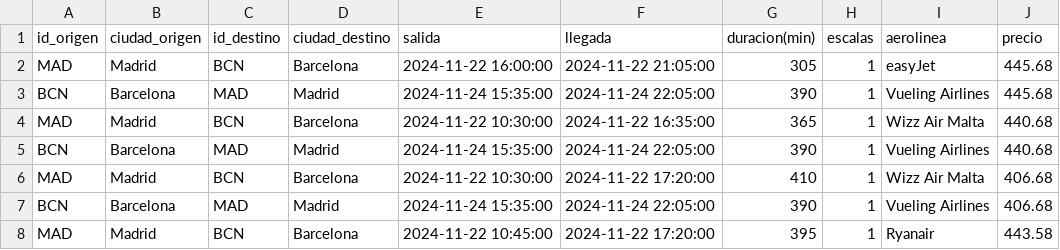
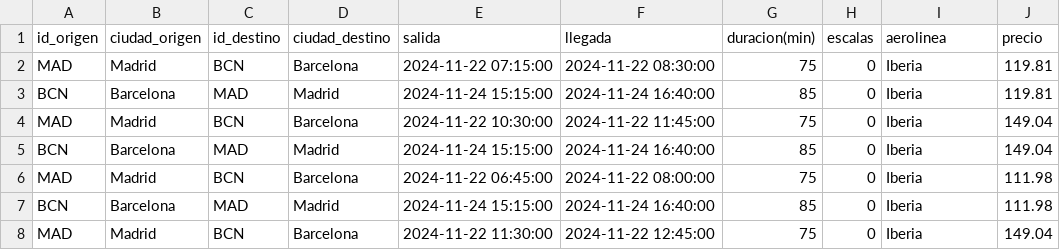
Before and after one commit to Rcm89/Proyecto3-Explorando-Viajes, a CSV file: datos/vuelos_barcelona.csv, drawn as a sheet; only a part is shown; the diff covers the shown part only.

```diff
--- a/datos/vuelos_barcelona.csv
+++ b/datos/vuelos_barcelona.csv
@@ -1,8 +1,8 @@
 id_origen,ciudad_origen,id_destino,ciudad_destino,salida,llegada,duracion(min),escalas,aerolinea,precio
-MAD,Madrid,BCN,Barcelona,2024-11-22 16:00:00,2024-11-22 21:05:00,305,1,easyJet,445.68
-BCN,Barcelona,MAD,Madrid,2024-11-24 15:35:00,2024-11-24 22:05:00,390,1,Vueling Airlines,445.68
-MAD,Madrid,BCN,Barcelona,2024-11-22 10:30:00,2024-11-22 16:35:00,365,1,Wizz Air Malta,440.68
-BCN,Barcelona,MAD,Madrid,2024-11-24 15:35:00,2024-11-24 22:05:00,390,1,Vueling Airlines,440.68
-MAD,Madrid,BCN,Barcelona,2024-11-22 10:30:00,2024-11-22 17:20:00,410,1,Wizz Air Malta,406.68
-BCN,Barcelona,MAD,Madrid,2024-11-24 15:35:00,2024-11-24 22:05:00,390,1,Vueling Airlines,406.68
-MAD,Madrid,BCN,Barcelona,2024-11-22 10:45:00,2024-11-22 17:20:00,395,1,Ryanair,443.58
+MAD,Madrid,BCN,Barcelona,2024-11-22 07:15:00,2024-11-22 08:30:00,75,0,Iberia,119.81
+BCN,Barcelona,MAD,Madrid,2024-11-24 15:15:00,2024-11-24 16:40:00,85,0,Iberia,119.81
+MAD,Madrid,BCN,Barcelona,2024-11-22 10:30:00,2024-11-22 11:45:00,75,0,Iberia,149.04
+BCN,Barcelona,MAD,Madrid,2024-11-24 15:15:00,2024-11-24 16:40:00,85,0,Iberia,149.04
+MAD,Madrid,BCN,Barcelona,2024-11-22 06:45:00,2024-11-22 08:00:00,75,0,Iberia,111.98
+BCN,Barcelona,MAD,Madrid,2024-11-24 15:15:00,2024-11-24 16:40:00,85,0,Iberia,111.98
+MAD,Madrid,BCN,Barcelona,2024-11-22 11:30:00,2024-11-22 12:45:00,75,0,Iberia,149.04
```
Also changed, not shown: 1 removed row and 71 edited cells elsewhere in this file, datos/hoteles_barcelona.csv, 7 other files.
